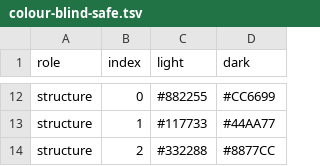
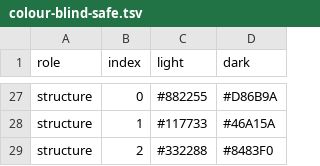
Before and after one commit to enhantica/edi, a TSV file: data/palettes/colour-blind-safe.tsv, drawn as a sheet; only a part is shown, gaps mark what is left out; addresses are those after the commit; the diff covers the shown part only; the diff names each change by its address in the sheet, - before the commit and + after, or states it on an @@ line.

```diff
--- a/data/palettes/colour-blind-safe.tsv
+++ b/data/palettes/colour-blind-safe.tsv
-D27 (dark): #CC6699
+D27 (dark): #D86B9A
-D28 (dark): #44AA77
+D28 (dark): #46A15A
-D29 (dark): #8877CC
+D29 (dark): #8483F0
```
Also changed, not shown: 18 added rows, 3 removed rows and 11 edited cells elsewhere in this file, data/palettes/default.tsv, 15 other files.
